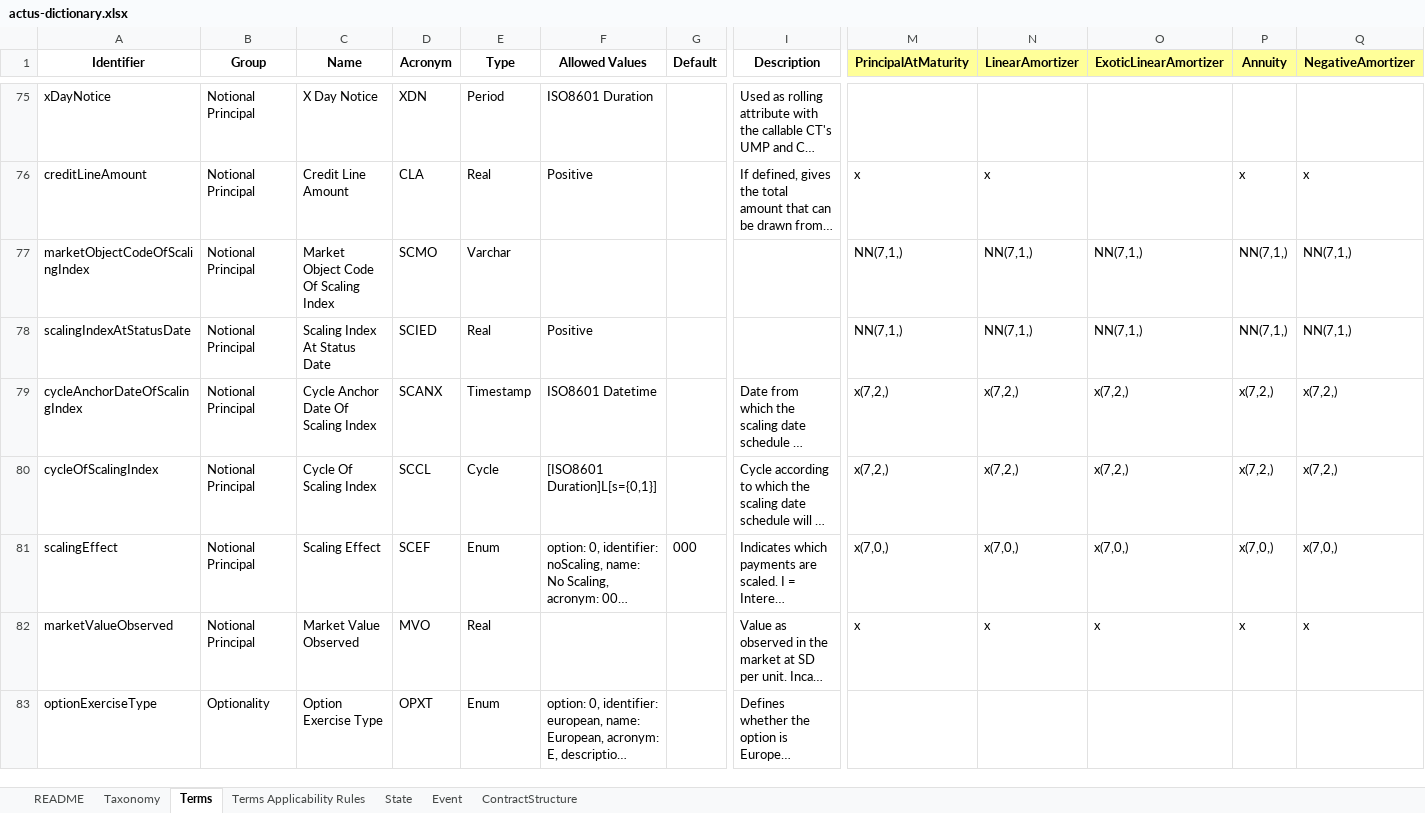
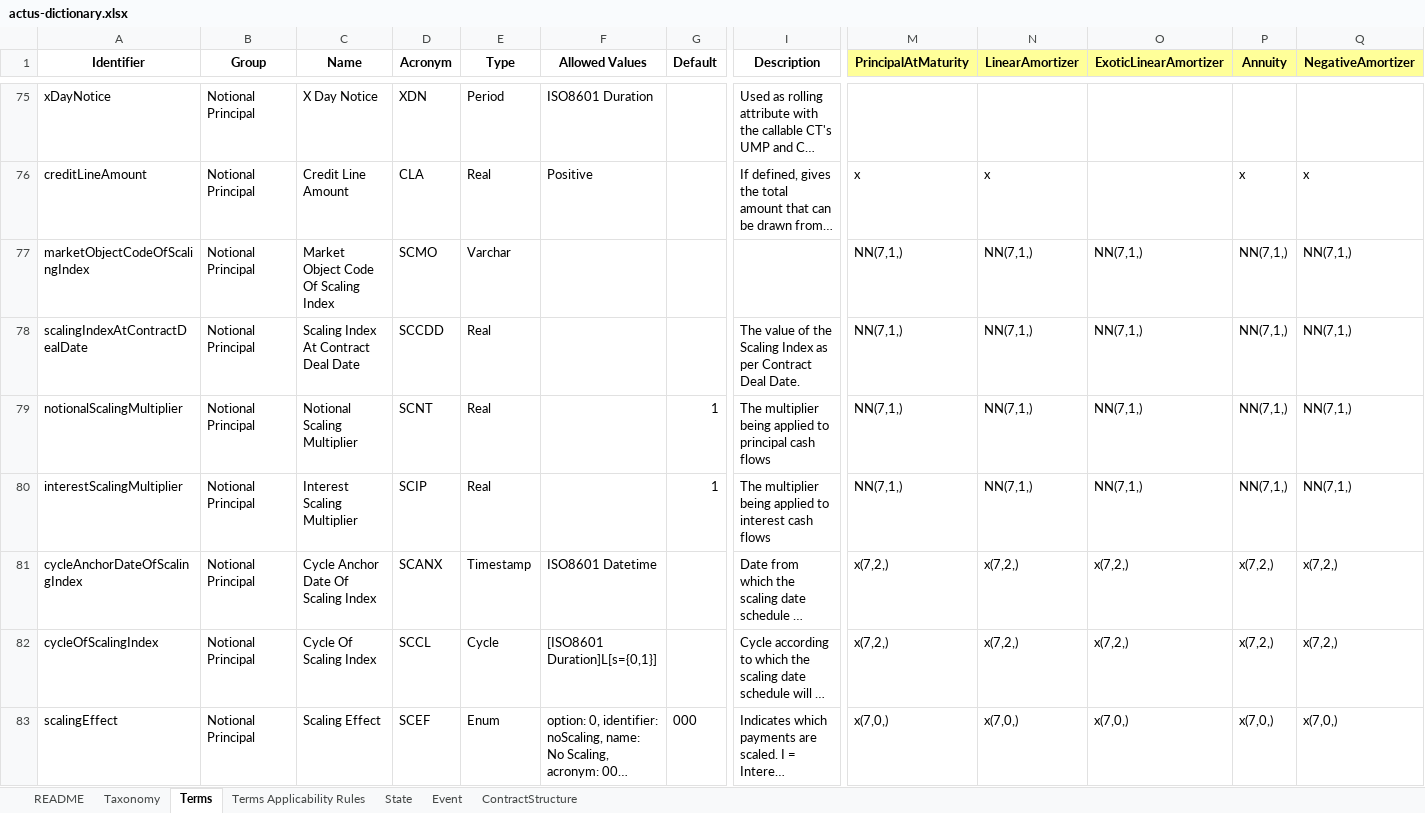
Before and after one commit to actusfrf/actus-dictionary, an Excel workbook: actus-dictionary.xlsx, sheet Terms, drawn as a sheet; only a part is shown, gaps mark what is left out; the shorter side is filled out with more unchanged rows; long unchanged cells end in …; values as stored, in another font and other column widths than the file's, no borders; charts and pictures not drawn; rows hold the shown columns only; the diff names each change by its address in the sheet, - before the commit and + after, or states it on an @@ line.

Commit message:
added missing scaling multiplier terms

```diff
--- a/actus-dictionary.xlsx (sheet Terms)
+++ b/actus-dictionary.xlsx (sheet Terms)
-A78 (Identifier): scalingIndexAtStatusDate
+A78 (Identifier): scalingIndexAtContractDealDate
-C78 (Name): Scaling Index At Status Date
+C78 (Name): Scaling Index At Contract Deal Date
-D78 (Acronym): SCIED
+D78 (Acronym): SCCDD
-F78 (Allowed Values): Positive
+F78 (Allowed Values): (empty)
-I78 (Description): (empty)
+I78 (Description): The value of the Scaling Index as per Contract Deal Date.
+row 79: notionalScalingMultiplier | Notional Principal | Notional Scaling Multiplier | SCNT | Real |  | 1 | The multiplier being applied to principal cash flows | NN(7,1,) | NN(7,1,) | NN(7,1,) | NN(7,1,) | NN(7,1,)
+row 80: interestScalingMultiplier | Notional Principal | Interest Scaling Multiplier | SCIP | Real |  | 1 | The multiplier being applied to interest cash flows | NN(7,1,) | NN(7,1,) | NN(7,1,) | NN(7,1,) | NN(7,1,)
```
Also changed, not shown: sheet State, 4 other files.
